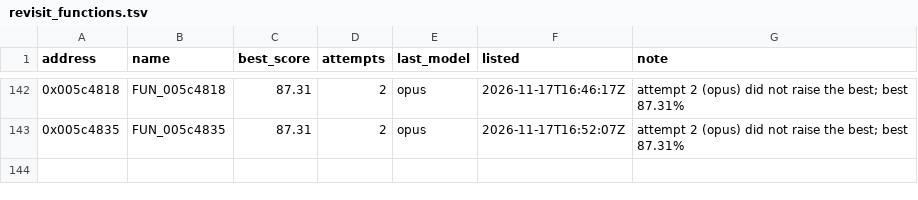
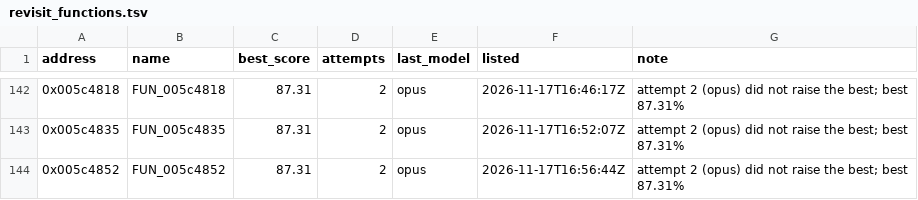
Before and after one commit to marinohardin/SFC2-decomp, a TSV file: analysis/results/revisit_functions.tsv, drawn as a sheet; only a part is shown, gaps mark what is left out.

Commit message:
chore(harness): update FUN_005c4852 (0x005c4852) on the revisit list
The stop rule ended its run short of 100%; see analysis/results/revisit_functions.tsv.

```diff
--- a/analysis/results/revisit_functions.tsv
+++ b/analysis/results/revisit_functions.tsv
@@ -143 +143,2 @@ address	name	best_score	attempts	last_model	listed	note
 0x005c4835	FUN_005c4835	87.31	2	opus	2026-11-17T16:52:07Z	attempt 2 (opus) did not raise the best; best 87.31%
+0x005c4852	FUN_005c4852	87.31	2	opus	2026-11-17T16:56:44Z	attempt 2 (opus) did not raise the best; best 87.31%
```
